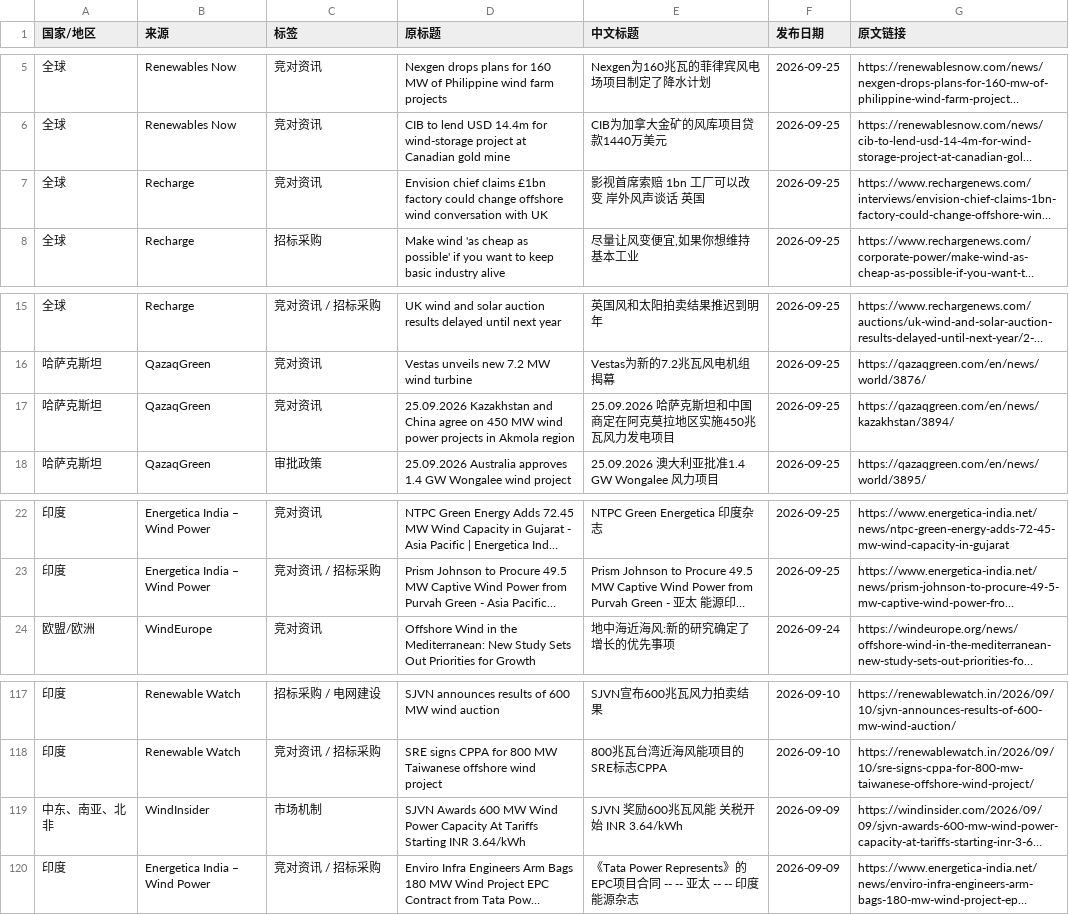
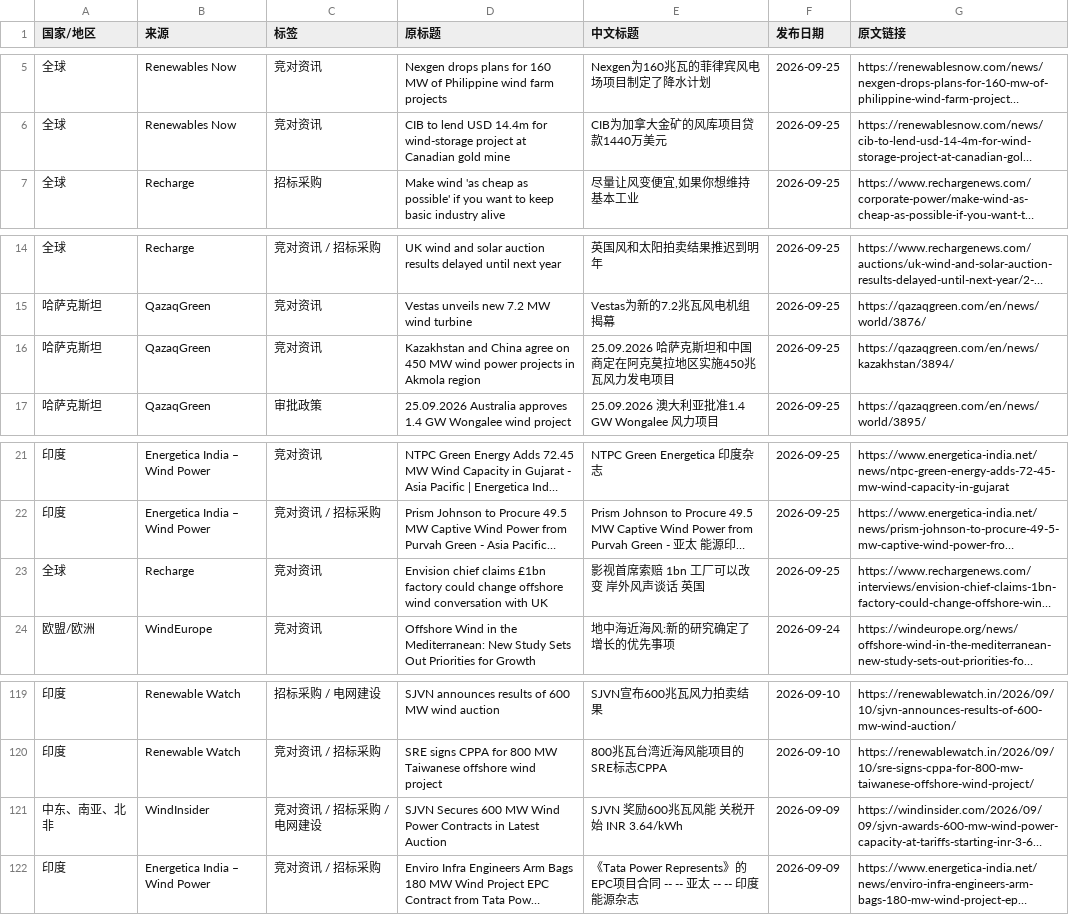
Before and after one commit to fengcy85/wind-monitor, a CSV file: site/data/wind_news.csv, drawn as a sheet; only a part is shown, gaps mark what is left out; long unchanged cells end in …; addresses are those after the commit; the diff covers the shown part only; the diff names each change by its address in the sheet, - before the commit and + after, or states it on an @@ line.

```diff
--- a/site/data/wind_news.csv
+++ b/site/data/wind_news.csv
-D16 (原标题): 25.09.2026 Kazakhstan and…
+D16 (原标题): Kazakhstan and…
@@ row 7 moved to row 23: 全球 @@
-C121 (标签): 市场机制
+C121 (标签): 竞对资讯 / 招标采购 / 电网建设
-D121 (原标题): SJVN Awards 600 MW Wind Power Capacity At Tariffs Starting INR 3.64/kWh
+D121 (原标题): SJVN Secures 600 MW Wind Power Contracts in Latest Auction
```
Also changed, not shown: 3 added rows and 7 edited cells elsewhere in this file, 5 other files.
